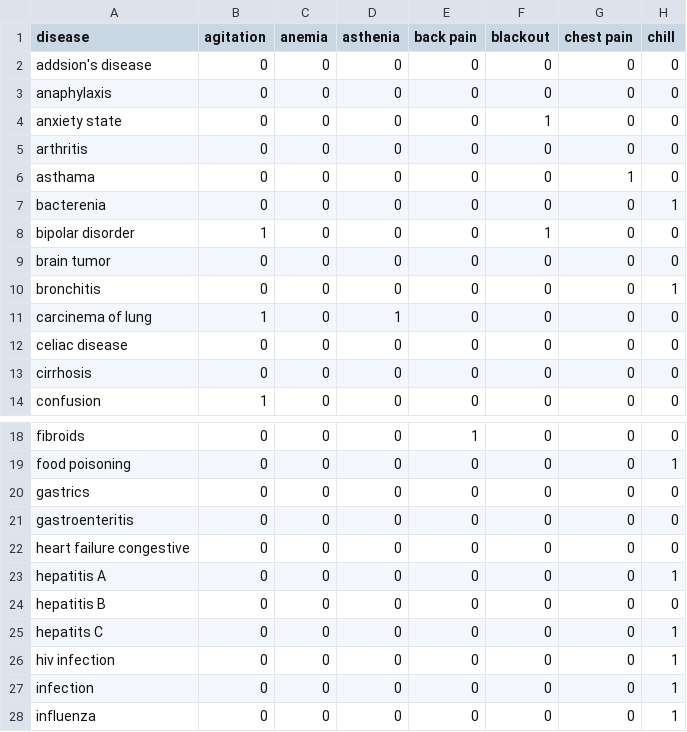
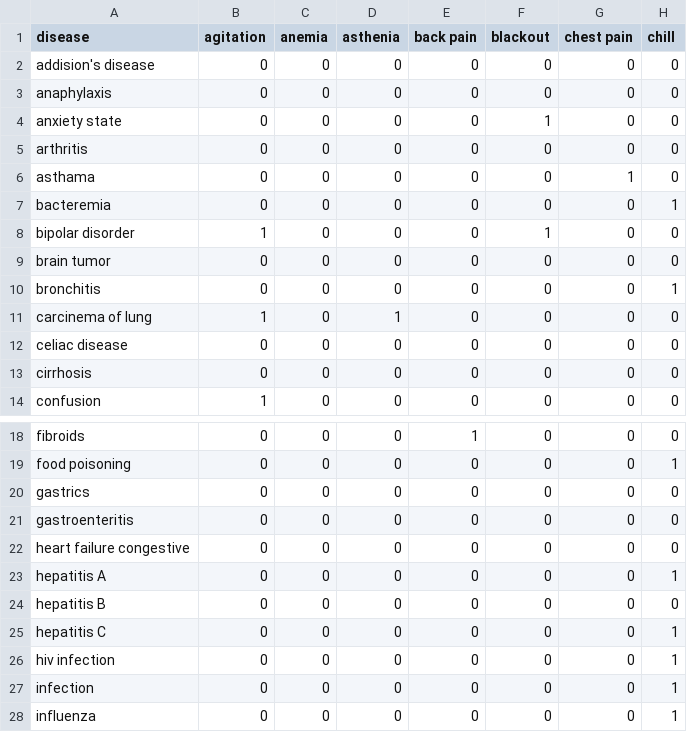
Before and after one commit to sthpravin/diseasechecker, a CSV file: checker/SmallDiseaseSet38.csv, drawn as a sheet; only a part is shown, gaps mark what is left out; the diff names each change by its address in the sheet, - before the commit and + after, or states it on an @@ line.

```diff
--- a/checker/SmallDiseaseSet38.csv
+++ b/checker/SmallDiseaseSet38.csv
-A2 (disease): addsion's disease
+A2 (disease): addision's disease
-A7 (disease): bacterenia
+A7 (disease): bacteremia
-A25 (disease): hepatits C
+A25 (disease): hepatitis C
```
Also changed, not shown: 13 other files.
